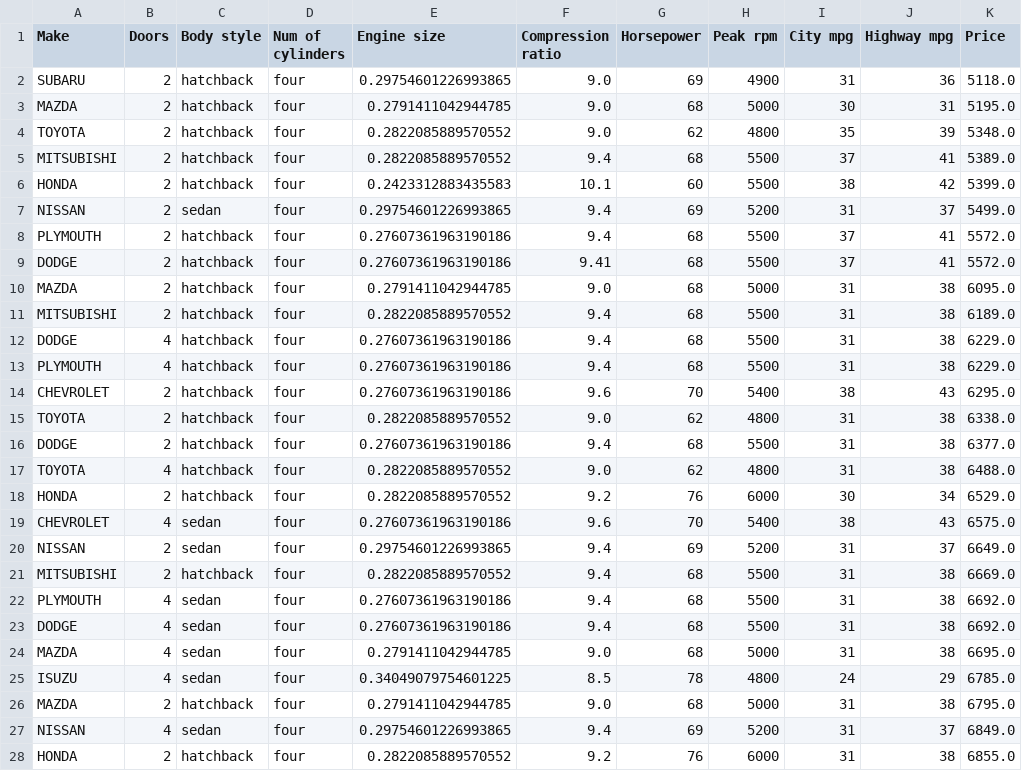
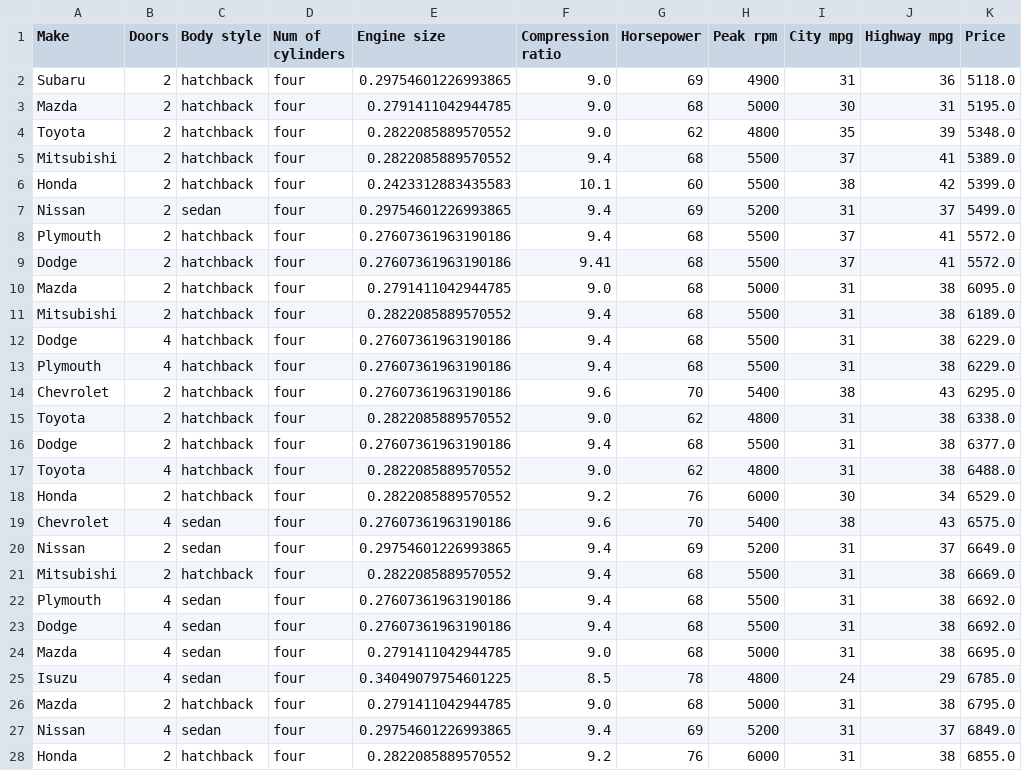
Before and after one commit to ABF1987/DataScience_CheatSheet, a CSV file: Data/Cars_ReCleanData.csv, drawn as a sheet; only a part is shown; the diff covers the shown part only; the diff names each change by its address in the sheet, - before the commit and + after, or states it on an @@ line.

```diff
--- a/Data/Cars_ReCleanData.csv
+++ b/Data/Cars_ReCleanData.csv
-A2 (Make): SUBARU
+A2 (Make): Subaru
-A3 (Make): MAZDA
+A3 (Make): Mazda
-A4 (Make): TOYOTA
+A4 (Make): Toyota
-A5 (Make): MITSUBISHI
+A5 (Make): Mitsubishi
-A6 (Make): HONDA
+A6 (Make): Honda
-A7 (Make): NISSAN
+A7 (Make): Nissan
-A8 (Make): PLYMOUTH
+A8 (Make): Plymouth
-A9 (Make): DODGE
+A9 (Make): Dodge
-A10 (Make): MAZDA
+A10 (Make): Mazda
-A11 (Make): MITSUBISHI
+A11 (Make): Mitsubishi
-A12 (Make): DODGE
+A12 (Make): Dodge
-A13 (Make): PLYMOUTH
+A13 (Make): Plymouth
-A14 (Make): CHEVROLET
+A14 (Make): Chevrolet
-A15 (Make): TOYOTA
+A15 (Make): Toyota
-A16 (Make): DODGE
+A16 (Make): Dodge
-A17 (Make): TOYOTA
+A17 (Make): Toyota
-A18 (Make): HONDA
+A18 (Make): Honda
-A19 (Make): CHEVROLET
+A19 (Make): Chevrolet
-A20 (Make): NISSAN
+A20 (Make): Nissan
-A21 (Make): MITSUBISHI
+A21 (Make): Mitsubishi
-A22 (Make): PLYMOUTH
+A22 (Make): Plymouth
-A23 (Make): DODGE
+A23 (Make): Dodge
-A24 (Make): MAZDA
+A24 (Make): Mazda
-A25 (Make): ISUZU
+A25 (Make): Isuzu
-A26 (Make): MAZDA
+A26 (Make): Mazda
-A27 (Make): NISSAN
+A27 (Make): Nissan
-A28 (Make): HONDA
+A28 (Make): Honda
```
Also changed, not shown: 130 edited cells elsewhere in this file, Data/Cars_CleanData.csv, 3 other files.
